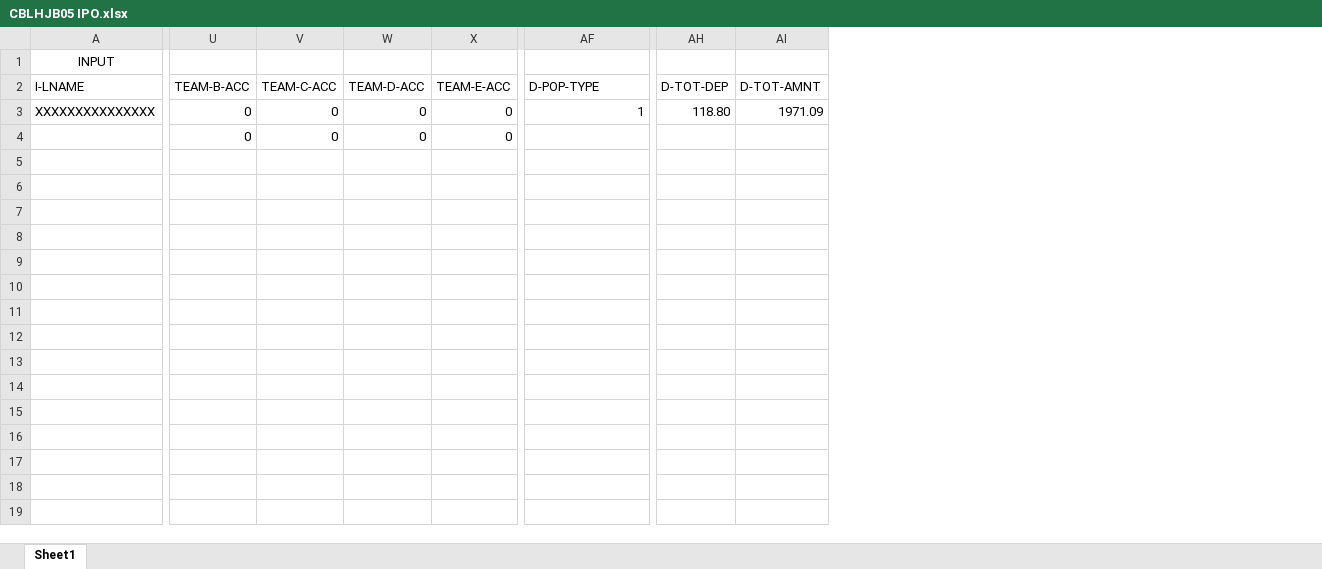
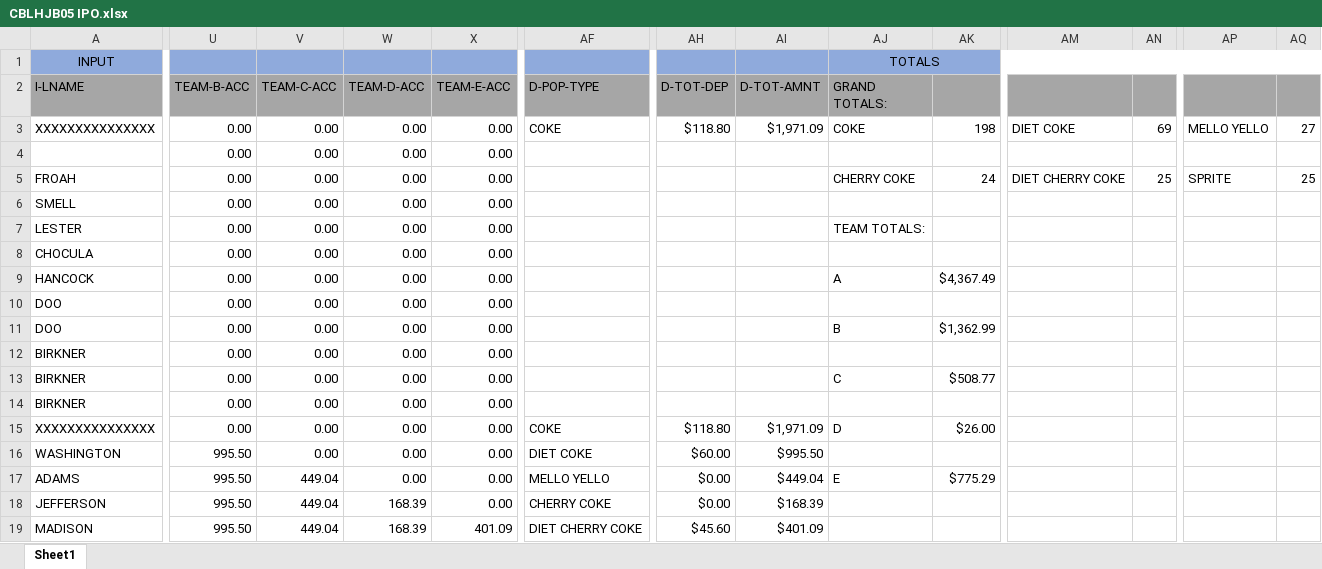
Before and after one commit to harrisonBirkner/QAWI19, an Excel workbook: CBLHJB05/CBLHJB05 IPO.xlsx, sheet Sheet1, drawn as a sheet; only a part is shown, gaps mark what is left out; values as stored, in another font and other column widths than the file's, no borders; removed rows and columns are numbered as before the commit, all else as after; rows hold the shown columns only; the diff covers the shown part only; the diff names each change by its address in the sheet, - before the commit and + after, or states it on an @@ line.

Commit message:
completed CBLHJB05 IPO. added all calculations, totals, and output.

```diff
--- a/CBLHJB05/CBLHJB05 IPO.xlsx (sheet Sheet1)
+++ b/CBLHJB05/CBLHJB05 IPO.xlsx (sheet Sheet1)
+column AJ (GRAND TOTALS:), row 1: TOTALS; row 3: COKE
+column AK, row 3: 198
+column AM, row 3: DIET COKE
+column AN, row 3: 69
+column AP, row 3: MELLO YELLO
+column AQ, row 3: 27
-A1:AI1 fill: none
+A1:AI1 fill: #8FAADC
-A2:AI2 fill: none
+A2:AI2 fill: #A6A6A6
-U3 (TEAM-B-ACC): 0
+U3 (TEAM-B-ACC): 0.00
-V3 (TEAM-C-ACC): 0
+V3 (TEAM-C-ACC): 0.00
-W3 (TEAM-D-ACC): 0
+W3 (TEAM-D-ACC): 0.00
-X3 (TEAM-E-ACC): 0
+X3 (TEAM-E-ACC): 0.00
-AF3 (D-POP-TYPE): 1
+AF3 (D-POP-TYPE): COKE
-AH3 (D-TOT-DEP): 118.80
+AH3 (D-TOT-DEP): $118.80
-AI3 (D-TOT-AMNT): 1971.09
+AI3 (D-TOT-AMNT): $1,971.09
-row 4:  | 0 | 0 | 0 | 0
+row 4:  | 0.00 | 0.00 | 0.00 | 0.00
+row 5: FROAH | 0.00 | 0.00 | 0.00 | 0.00 |  |  |  | CHERRY COKE | 24 | DIET CHERRY COKE | 25 | SPRITE | 25
+row 6: SMELL | 0.00 | 0.00 | 0.00 | 0.00
+row 7: LESTER | 0.00 | 0.00 | 0.00 | 0.00 |  |  |  | TEAM TOTALS:
+row 8: CHOCULA | 0.00 | 0.00 | 0.00 | 0.00
+row 9: HANCOCK | 0.00 | 0.00 | 0.00 | 0.00 |  |  |  | A | $4,367.49
+row 10: DOO | 0.00 | 0.00 | 0.00 | 0.00
+row 11: DOO | 0.00 | 0.00 | 0.00 | 0.00 |  |  |  | B | $1,362.99
+row 12: BIRKNER | 0.00 | 0.00 | 0.00 | 0.00
+row 13: BIRKNER | 0.00 | 0.00 | 0.00 | 0.00 |  |  |  | C | $508.77
+row 14: BIRKNER | 0.00 | 0.00 | 0.00 | 0.00
+row 15: XXXXXXXXXXXXXXX | 0.00 | 0.00 | 0.00 | 0.00 | COKE | $118.80 | $1,971.09 | D | $26.00
+row 16: WASHINGTON | 995.50 | 0.00 | 0.00 | 0.00 | DIET COKE | $60.00 | $995.50
+row 17: ADAMS | 995.50 | 449.04 | 0.00 | 0.00 | MELLO YELLO | $0.00 | $449.04 | E | $775.29
+row 18: JEFFERSON | 995.50 | 449.04 | 168.39 | 0.00 | CHERRY COKE | $0.00 | $168.39
+row 19: MADISON | 995.50 | 449.04 | 168.39 | 401.09 | DIET CHERRY COKE | $45.60 | $401.09
```
Also changed, not shown: 7 added rows, 2 added columns and cell formats elsewhere in this sheet, formulas that keep their value.
